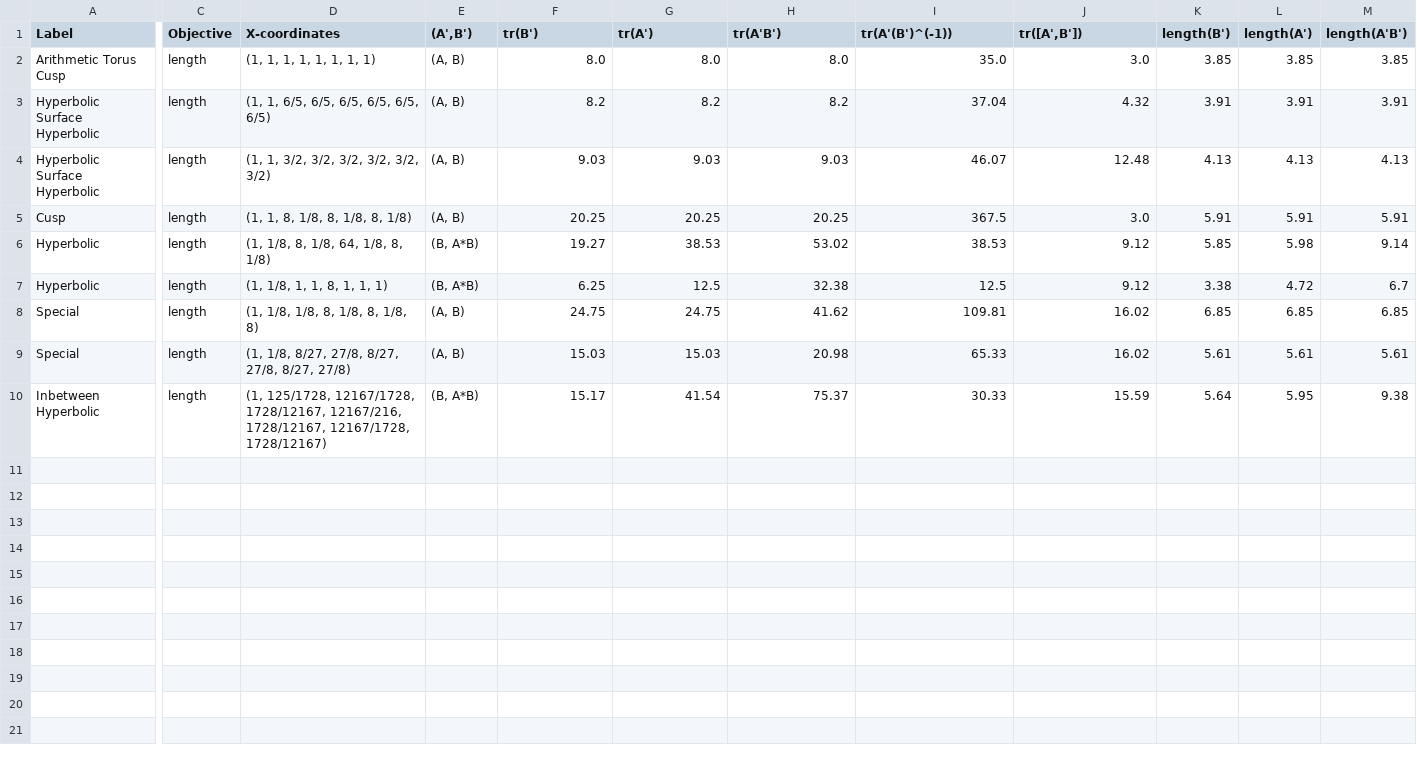
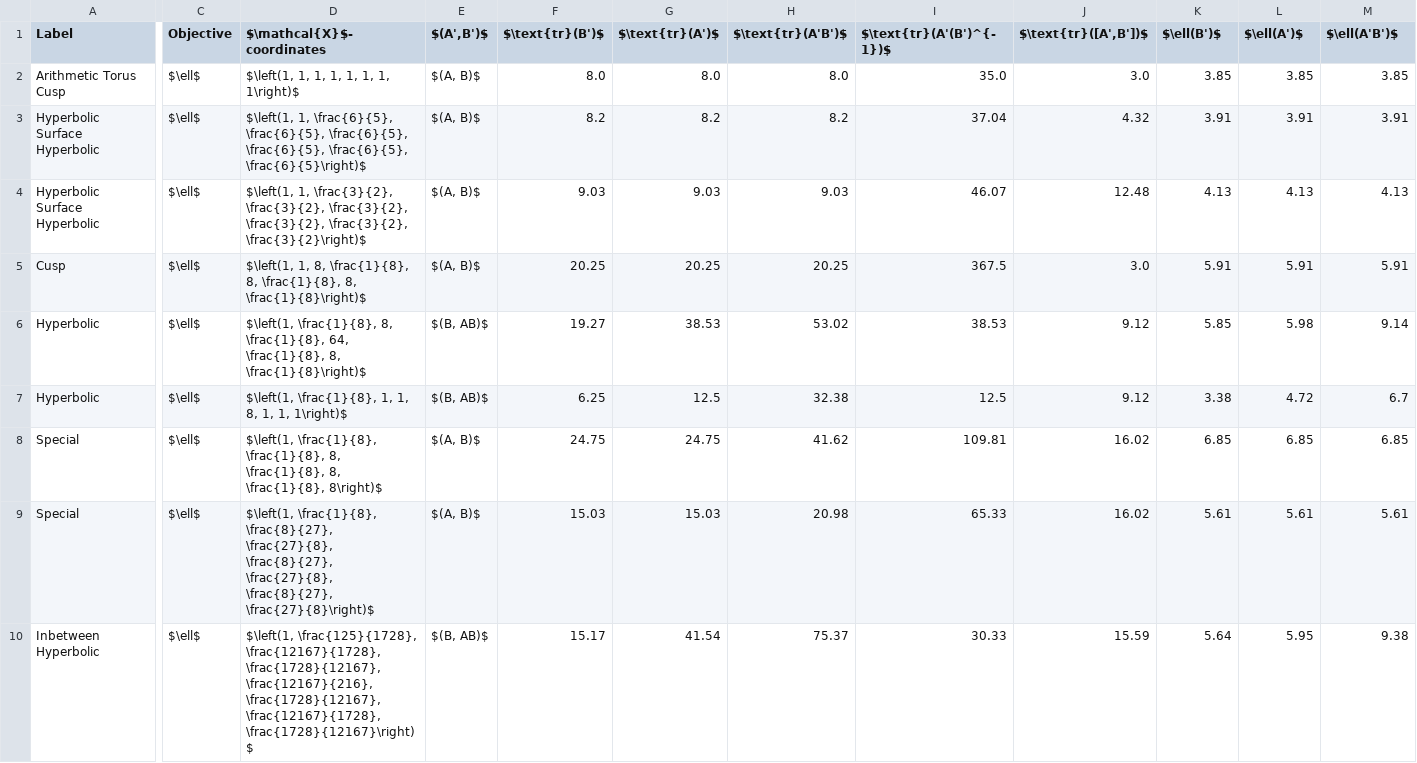
Before and after one commit to sepehrsaryazdi/trace_length_reduction, a CSV file: examples/results_l.csv, drawn as a sheet; only a part is shown, gaps mark what is left out; the diff covers the shown part only; the diff names each change by its address in the sheet, - before the commit and + after, or states it on an @@ line.

```diff
--- a/examples/results_l.csv
+++ b/examples/results_l.csv
-D1: X-coordinates
+D1: $\mathcal{X}$-coordinates
-E1: (A',B')
+E1: $(A',B')$
-F1: tr(B')
+F1: $\text{tr}(B')$
-G1: tr(A')
+G1: $\text{tr}(A')$
-H1: tr(A'B')
+H1: $\text{tr}(A'B')$
-I1: tr(A'(B')^(-1))
+I1: $\text{tr}(A'(B')^{-1})$
-J1: tr([A',B'])
+J1: $\text{tr}([A',B'])$
-K1: length(B')
+K1: $\ell(B')$
-L1: length(A')
+L1: $\ell(A')$
-M1: length(A'B')
+M1: $\ell(A'B')$
-C2:C10 (Objective): length
+C2:C10 (Objective): $\ell$
-D2 ($\mathcal{X}$-coordinates): (1, 1, 1, 1, 1, 1, 1, 1)
+D2 ($\mathcal{X}$-coordinates): $\left(1, 1, 1, 1, 1, 1, 1, 1\right)$
-E2:E5 ($(A',B')$): (A, B)
+E2:E5 ($(A',B')$): $(A, B)$
-D3 ($\mathcal{X}$-coordinates): (1, 1, 6/5, 6/5, 6/5, 6/5, 6/5, 6/5)
+D3 ($\mathcal{X}$-coordinates): $\left(1, 1, \frac{6}{5}, \frac{6}{5}, \frac{6}{5}, \frac{6}{5}, \frac{6}{5}, \frac{6}{5}\right)$
-D4 ($\mathcal{X}$-coordinates): (1, 1, 3/2, 3/2, 3/2, 3/2, 3/2, 3/2)
+D4 ($\mathcal{X}$-coordinates): $\left(1, 1, \frac{3}{2}, \frac{3}{2}, \frac{3}{2}, \frac{3}{2}, \frac{3}{2}, \frac{3}{2}\right)$
-D5 ($\mathcal{X}$-coordinates): (1, 1, 8, 1/8, 8, 1/8, 8, 1/8)
+D5 ($\mathcal{X}$-coordinates): $\left(1, 1, 8, \frac{1}{8}, 8, \frac{1}{8}, 8, \frac{1}{8}\right)$
-D6 ($\mathcal{X}$-coordinates): (1, 1/8, 8, 1/8, 64, 1/8, 8, 1/8)
+D6 ($\mathcal{X}$-coordinates): $\left(1, \frac{1}{8}, 8, \frac{1}{8}, 64, \frac{1}{8}, 8, \frac{1}{8}\right)$
-E6:E7 ($(A',B')$): (B, A*B)
+E6:E7 ($(A',B')$): $(B, AB)$
-D7 ($\mathcal{X}$-coordinates): (1, 1/8, 1, 1, 8, 1, 1, 1)
+D7 ($\mathcal{X}$-coordinates): $\left(1, \frac{1}{8}, 1, 1, 8, 1, 1, 1\right)$
-D8 ($\mathcal{X}$-coordinates): (1, 1/8, 1/8, 8, 1/8, 8, 1/8, 8)
+D8 ($\mathcal{X}$-coordinates): $\left(1, \frac{1}{8}, \frac{1}{8}, 8, \frac{1}{8}, 8, \frac{1}{8}, 8\right)$
-E8:E9 ($(A',B')$): (A, B)
+E8:E9 ($(A',B')$): $(A, B)$
-D9 ($\mathcal{X}$-coordinates): (1, 1/8, 8/27, 27/8, 8/27, 27/8, 8/27, 27/8)
+D9 ($\mathcal{X}$-coordinates): $\left(1, \frac{1}{8}, \frac{8}{27}, \frac{27}{8}, \frac{8}{27}, \frac{27}{8}, \frac{8}{27}, \frac{27}{8}\right)$
-D10 ($\mathcal{X}$-coordinates): (1, 125/1728, 12167/1728, 1728/12167, 12167/216, 1728/12167, 12167/1728, 1728/12167)
+D10 ($\mathcal{X}$-coordinates): $\left(1, \frac{125}{1728}, \frac{12167}{1728}, \frac{1728}{12167}, \frac{12167}{216}, \frac{1728}{12167}, \frac{12167}{1728}, \frac{1728}{12167}\right)$
-E10 ($(A',B')$): (B, A*B)
+E10 ($(A',B')$): $(B, AB)$
```
Also changed, not shown: 2 edited cells elsewhere in this file, examples/results_tr.csv, 2 other files.
